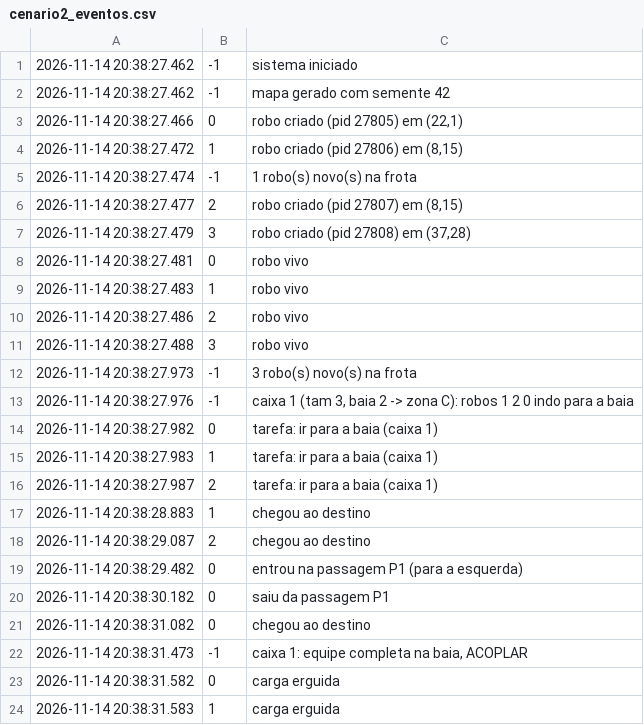
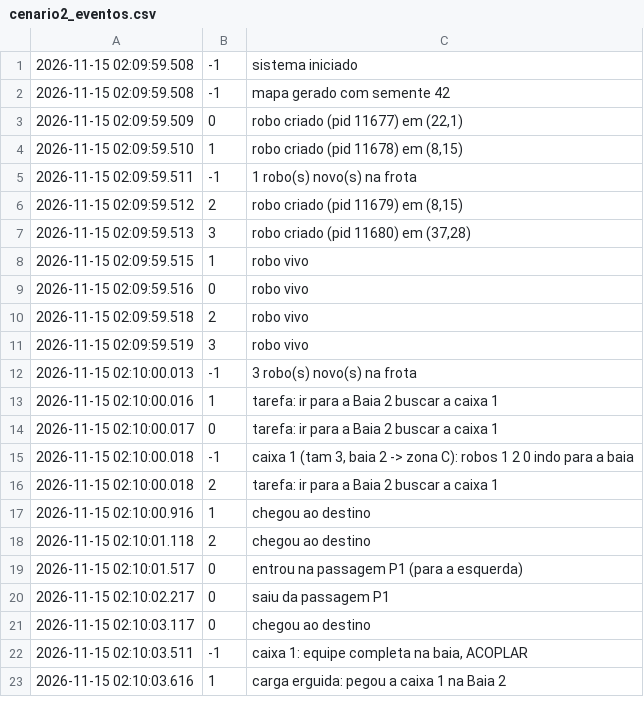
Before and after one commit to Primonom/logistica_com_robos_moveis_AMRs, a CSV file: testes/saidas/cenario2_eventos.csv, drawn as a sheet; only a part is shown; the diff covers the shown part only.

```diff
--- a/testes/saidas/cenario2_eventos.csv
+++ b/testes/saidas/cenario2_eventos.csv
@@ -1,24 +1,23 @@
-2026-11-14 20:38:27.462;-1;sistema iniciado
-2026-11-14 20:38:27.462;-1;mapa gerado com semente 42
-2026-11-14 20:38:27.466;0;robo criado (pid 27805) em (22,1)
-2026-11-14 20:38:27.472;1;robo criado (pid 27806) em (8,15)
-2026-11-14 20:38:27.474;-1;1 robo(s) novo(s) na frota
-2026-11-14 20:38:27.477;2;robo criado (pid 27807) em (8,15)
-2026-11-14 20:38:27.479;3;robo criado (pid 27808) em (37,28)
-2026-11-14 20:38:27.481;0;robo vivo
-2026-11-14 20:38:27.483;1;robo vivo
-2026-11-14 20:38:27.486;2;robo vivo
-2026-11-14 20:38:27.488;3;robo vivo
-2026-11-14 20:38:27.973;-1;3 robo(s) novo(s) na frota
-2026-11-14 20:38:27.976;-1;caixa 1 (tam 3, baia 2 -> zona C): robos 1 2 0 indo para a baia
-2026-11-14 20:38:27.982;0;tarefa: ir para a baia (caixa 1)
-2026-11-14 20:38:27.983;1;tarefa: ir para a baia (caixa 1)
-2026-11-14 20:38:27.987;2;tarefa: ir para a baia (caixa 1)
-2026-11-14 20:38:28.883;1;chegou ao destino
-2026-11-14 20:38:29.087;2;chegou ao destino
-2026-11-14 20:38:29.482;0;entrou na passagem P1 (para a esquerda)
-2026-11-14 20:38:30.182;0;saiu da passagem P1
-2026-11-14 20:38:31.082;0;chegou ao destino
-2026-11-14 20:38:31.473;-1;caixa 1: equipe completa na baia, ACOPLAR
-2026-11-14 20:38:31.582;0;carga erguida
-2026-11-14 20:38:31.583;1;carga erguida
+2026-11-15 02:09:59.508;-1;sistema iniciado
+2026-11-15 02:09:59.508;-1;mapa gerado com semente 42
+2026-11-15 02:09:59.509;0;robo criado (pid 11677) em (22,1)
+2026-11-15 02:09:59.510;1;robo criado (pid 11678) em (8,15)
+2026-11-15 02:09:59.511;-1;1 robo(s) novo(s) na frota
+2026-11-15 02:09:59.512;2;robo criado (pid 11679) em (8,15)
+2026-11-15 02:09:59.513;3;robo criado (pid 11680) em (37,28)
+2026-11-15 02:09:59.515;1;robo vivo
+2026-11-15 02:09:59.516;0;robo vivo
+2026-11-15 02:09:59.518;2;robo vivo
+2026-11-15 02:09:59.519;3;robo vivo
+2026-11-15 02:10:00.013;-1;3 robo(s) novo(s) na frota
+2026-11-15 02:10:00.016;1;tarefa: ir para a Baia 2 buscar a caixa 1
+2026-11-15 02:10:00.017;0;tarefa: ir para a Baia 2 buscar a caixa 1
+2026-11-15 02:10:00.018;-1;caixa 1 (tam 3, baia 2 -> zona C): robos 1 2 0 indo para a baia
+2026-11-15 02:10:00.018;2;tarefa: ir para a Baia 2 buscar a caixa 1
+2026-11-15 02:10:00.916;1;chegou ao destino
+2026-11-15 02:10:01.118;2;chegou ao destino
+2026-11-15 02:10:01.517;0;entrou na passagem P1 (para a esquerda)
+2026-11-15 02:10:02.217;0;saiu da passagem P1
+2026-11-15 02:10:03.117;0;chegou ao destino
+2026-11-15 02:10:03.511;-1;caixa 1: equipe completa na baia, ACOPLAR
+2026-11-15 02:10:03.616;1;carga erguida: pegou a caixa 1 na Baia 2
```
Also changed, not shown: 2 added rows, 1 removed row and 18 edited cells elsewhere in this file, testes/saidas/cenario10_eventos.csv, testes/saidas/cenario11_eventos.csv, 48 other files.
